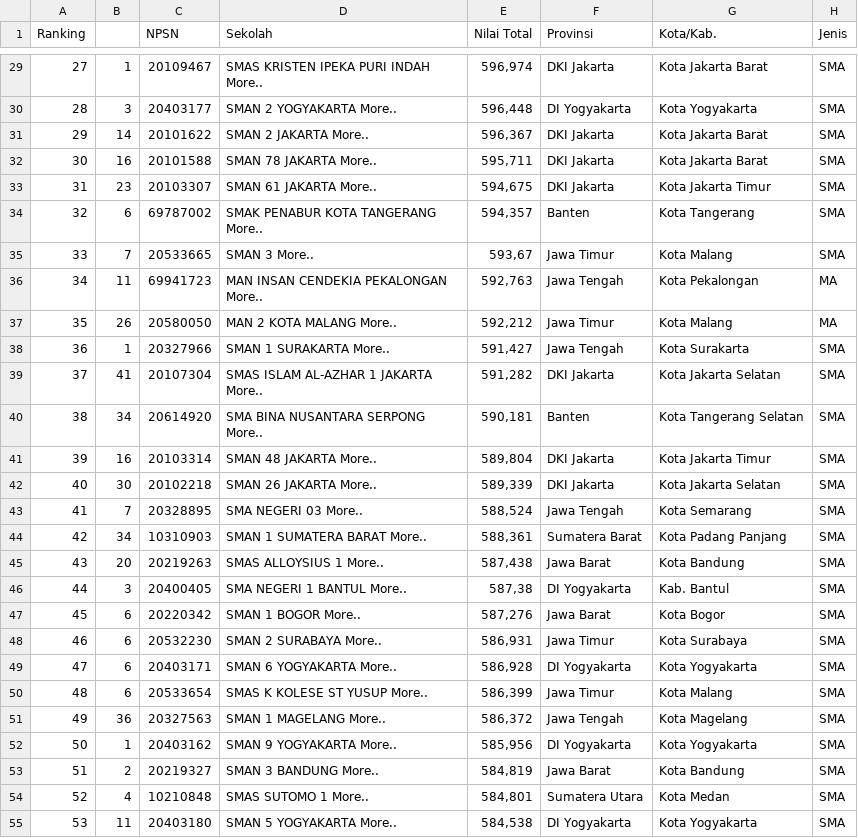
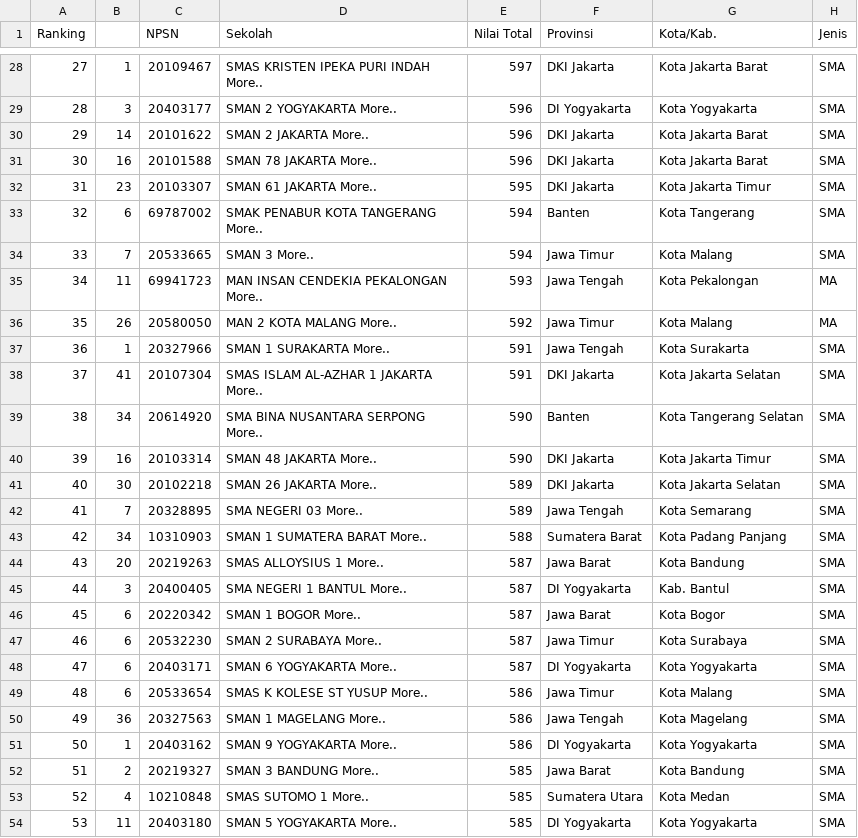
Before and after one commit to layliry/latihanlayli, a CSV file: TOP 1000 UTBK 2021.csv, drawn as a sheet; only a part is shown, gaps mark what is left out; the diff covers the shown part only.

```diff
--- a/TOP 1000 UTBK 2021.csv
+++ b/TOP 1000 UTBK 2021.csv
@@ -29,27 +28,27 @@ Ranking,,NPSN,Sekolah,Nilai Total,Provinsi,Kota/Kab.,Jenis
-27,1,20109467,SMAS KRISTEN IPEKA PURI INDAH More..,"596,974",DKI Jakarta,Kota Jakarta Barat,SMA
-28,3,20403177,SMAN 2 YOGYAKARTA More..,"596,448",DI Yogyakarta,Kota Yogyakarta,SMA
-29,14,20101622,SMAN 2 JAKARTA More..,"596,367",DKI Jakarta,Kota Jakarta Barat,SMA
-30,16,20101588,SMAN 78 JAKARTA More..,"595,711",DKI Jakarta,Kota Jakarta Barat,SMA
-31,23,20103307,SMAN 61 JAKARTA More..,"594,675",DKI Jakarta,Kota Jakarta Timur,SMA
-32,6,69787002,SMAK PENABUR KOTA TANGERANG More..,"594,357",Banten,Kota Tangerang,SMA
-33,7,20533665,SMAN 3 More..,"593,67",Jawa Timur,Kota Malang,SMA
-34,11,69941723,MAN INSAN CENDEKIA PEKALONGAN More..,"592,763",Jawa Tengah,Kota Pekalongan,MA
-35,26,20580050,MAN 2 KOTA MALANG More..,"592,212",Jawa Timur,Kota Malang,MA
-36,1,20327966,SMAN 1 SURAKARTA More..,"591,427",Jawa Tengah,Kota Surakarta,SMA
-37,41,20107304,SMAS ISLAM AL-AZHAR 1 JAKARTA More..,"591,282",DKI Jakarta,Kota Jakarta Selatan,SMA
-38,34,20614920,SMA BINA NUSANTARA SERPONG More..,"590,181",Banten,Kota Tangerang Selatan,SMA
-39,16,20103314,SMAN 48 JAKARTA More..,"589,804",DKI Jakarta,Kota Jakarta Timur,SMA
-40,30,20102218,SMAN 26 JAKARTA More..,"589,339",DKI Jakarta,Kota Jakarta Selatan,SMA
-41,7,20328895,SMA NEGERI 03 More..,"588,524",Jawa Tengah,Kota Semarang,SMA
-42,34,10310903,SMAN 1 SUMATERA BARAT More..,"588,361",Sumatera Barat,Kota Padang Panjang,SMA
-43,20,20219263,SMAS ALLOYSIUS 1 More..,"587,438",Jawa Barat,Kota Bandung,SMA
-44,3,20400405,SMA NEGERI 1 BANTUL More..,"587,38",DI Yogyakarta,Kab. Bantul,SMA
-45,6,20220342,SMAN 1 BOGOR More..,"587,276",Jawa Barat,Kota Bogor,SMA
-46,6,20532230,SMAN 2 SURABAYA More..,"586,931",Jawa Timur,Kota Surabaya,SMA
-47,6,20403171,SMAN 6 YOGYAKARTA More..,"586,928",DI Yogyakarta,Kota Yogyakarta,SMA
-48,6,20533654,SMAS K KOLESE ST YUSUP More..,"586,399",Jawa Timur,Kota Malang,SMA
-49,36,20327563,SMAN 1 MAGELANG More..,"586,372",Jawa Tengah,Kota Magelang,SMA
-50,1,20403162,SMAN 9 YOGYAKARTA More..,"585,956",DI Yogyakarta,Kota Yogyakarta,SMA
-51,2,20219327,SMAN 3 BANDUNG More..,"584,819",Jawa Barat,Kota Bandung,SMA
-52,4,10210848,SMAS SUTOMO 1 More..,"584,801",Sumatera Utara,Kota Medan,SMA
-53,11,20403180,SMAN 5 YOGYAKARTA More..,"584,538",DI Yogyakarta,Kota Yogyakarta,SMA
+27,1,20109467,SMAS KRISTEN IPEKA PURI INDAH More..,597,DKI Jakarta,Kota Jakarta Barat,SMA
+28,3,20403177,SMAN 2 YOGYAKARTA More..,596,DI Yogyakarta,Kota Yogyakarta,SMA
+29,14,20101622,SMAN 2 JAKARTA More..,596,DKI Jakarta,Kota Jakarta Barat,SMA
+30,16,20101588,SMAN 78 JAKARTA More..,596,DKI Jakarta,Kota Jakarta Barat,SMA
+31,23,20103307,SMAN 61 JAKARTA More..,595,DKI Jakarta,Kota Jakarta Timur,SMA
+32,6,69787002,SMAK PENABUR KOTA TANGERANG More..,594,Banten,Kota Tangerang,SMA
+33,7,20533665,SMAN 3 More..,594,Jawa Timur,Kota Malang,SMA
+34,11,69941723,MAN INSAN CENDEKIA PEKALONGAN More..,593,Jawa Tengah,Kota Pekalongan,MA
+35,26,20580050,MAN 2 KOTA MALANG More..,592,Jawa Timur,Kota Malang,MA
+36,1,20327966,SMAN 1 SURAKARTA More..,591,Jawa Tengah,Kota Surakarta,SMA
+37,41,20107304,SMAS ISLAM AL-AZHAR 1 JAKARTA More..,591,DKI Jakarta,Kota Jakarta Selatan,SMA
+38,34,20614920,SMA BINA NUSANTARA SERPONG More..,590,Banten,Kota Tangerang Selatan,SMA
+39,16,20103314,SMAN 48 JAKARTA More..,590,DKI Jakarta,Kota Jakarta Timur,SMA
+40,30,20102218,SMAN 26 JAKARTA More..,589,DKI Jakarta,Kota Jakarta Selatan,SMA
+41,7,20328895,SMA NEGERI 03 More..,589,Jawa Tengah,Kota Semarang,SMA
+42,34,10310903,SMAN 1 SUMATERA BARAT More..,588,Sumatera Barat,Kota Padang Panjang,SMA
+43,20,20219263,SMAS ALLOYSIUS 1 More..,587,Jawa Barat,Kota Bandung,SMA
+44,3,20400405,SMA NEGERI 1 BANTUL More..,587,DI Yogyakarta,Kab. Bantul,SMA
+45,6,20220342,SMAN 1 BOGOR More..,587,Jawa Barat,Kota Bogor,SMA
+46,6,20532230,SMAN 2 SURABAYA More..,587,Jawa Timur,Kota Surabaya,SMA
+47,6,20403171,SMAN 6 YOGYAKARTA More..,587,DI Yogyakarta,Kota Yogyakarta,SMA
+48,6,20533654,SMAS K KOLESE ST YUSUP More..,586,Jawa Timur,Kota Malang,SMA
+49,36,20327563,SMAN 1 MAGELANG More..,586,Jawa Tengah,Kota Magelang,SMA
+50,1,20403162,SMAN 9 YOGYAKARTA More..,586,DI Yogyakarta,Kota Yogyakarta,SMA
+51,2,20219327,SMAN 3 BANDUNG More..,585,Jawa Barat,Kota Bandung,SMA
+52,4,10210848,SMAS SUTOMO 1 More..,585,Sumatera Utara,Kota Medan,SMA
+53,11,20403180,SMAN 5 YOGYAKARTA More..,585,DI Yogyakarta,Kota Yogyakarta,SMA
```
Also changed, not shown: 1 removed row and 73 edited cells elsewhere in this file, 1 other file.
